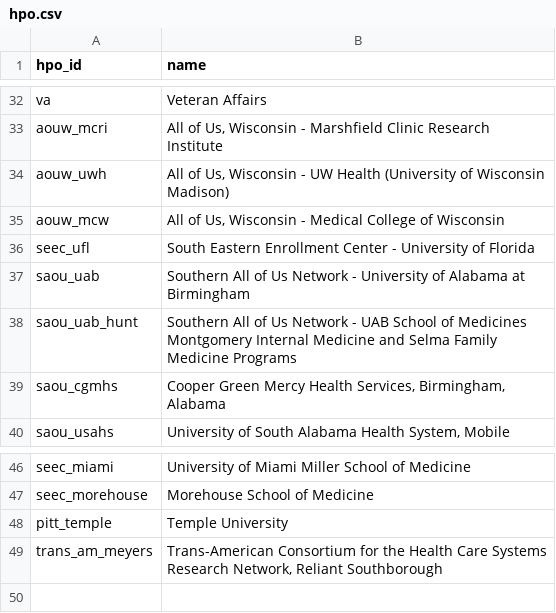
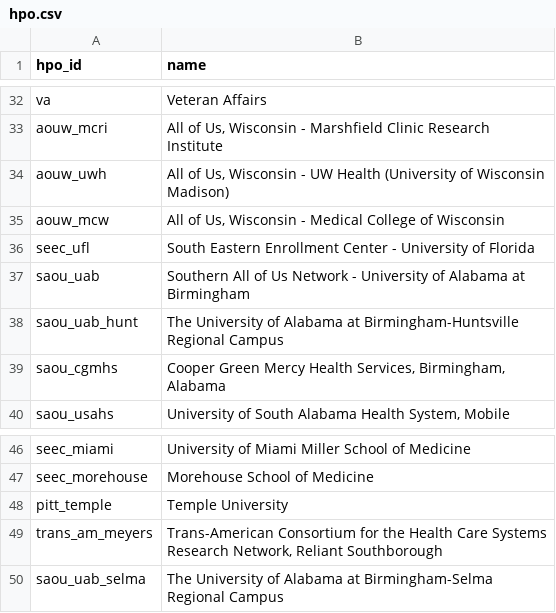
Before and after one commit to all-of-us/curation, a CSV file: data_steward/resources/hpo.csv, drawn as a sheet; only a part is shown, gaps mark what is left out.

Commit message:
DC-632 add two new sites
Adds saou_uab_hunt and saou_uab_selma to hpo.csv file

```diff
--- a/data_steward/resources/hpo.csv
+++ b/data_steward/resources/hpo.csv
@@ -37,3 +37,3 @@
 "saou_uab","Southern All of Us Network - University of Alabama at Birmingham"
-"saou_uab_hunt","Southern All of Us Network - UAB School of Medicines Montgomery Internal Medicine and Selma Family Medicine Programs"
+"saou_uab_hunt","The University of Alabama at Birmingham-Huntsville Regional Campus"
 "saou_cgmhs","Cooper Green Mercy Health Services, Birmingham, Alabama"
@@ -49 +49,2 @@
 "trans_am_meyers","Trans-American Consortium for the Health Care Systems Research Network, Reliant Southborough"
+"saou_uab_selma","The University of Alabama at Birmingham-Selma Regional Campus"
```
